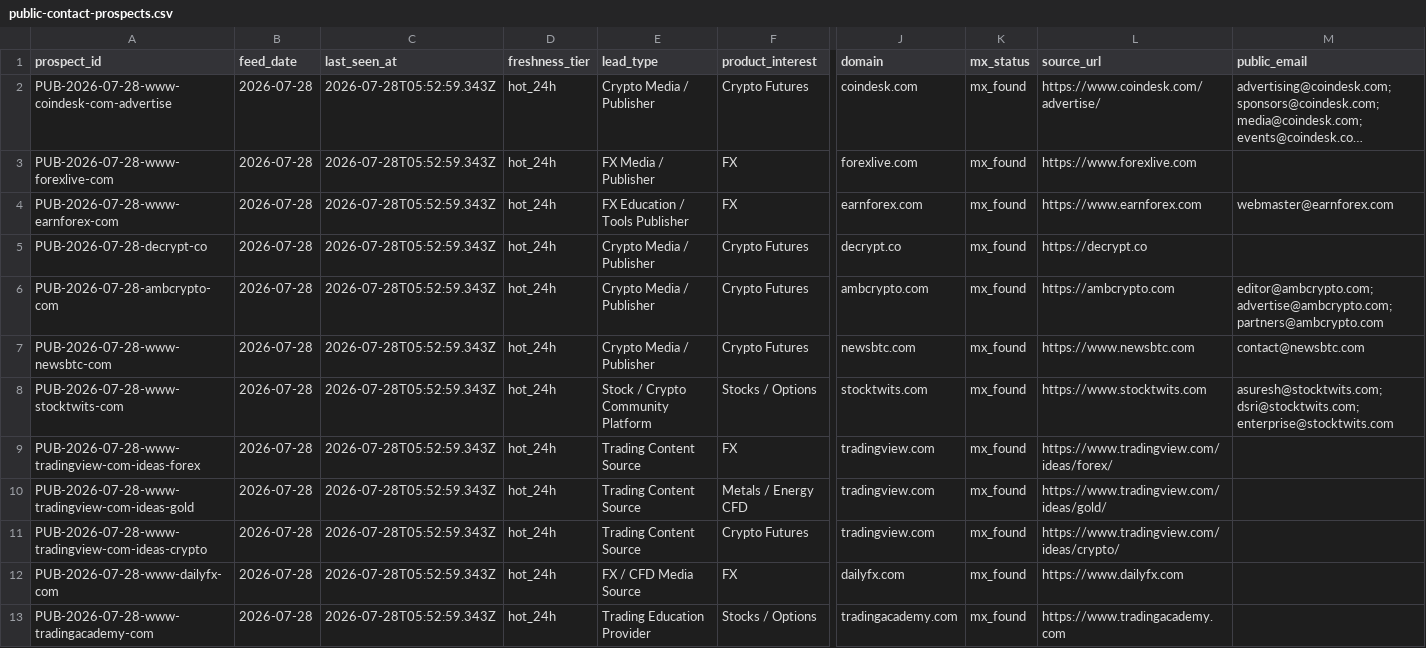
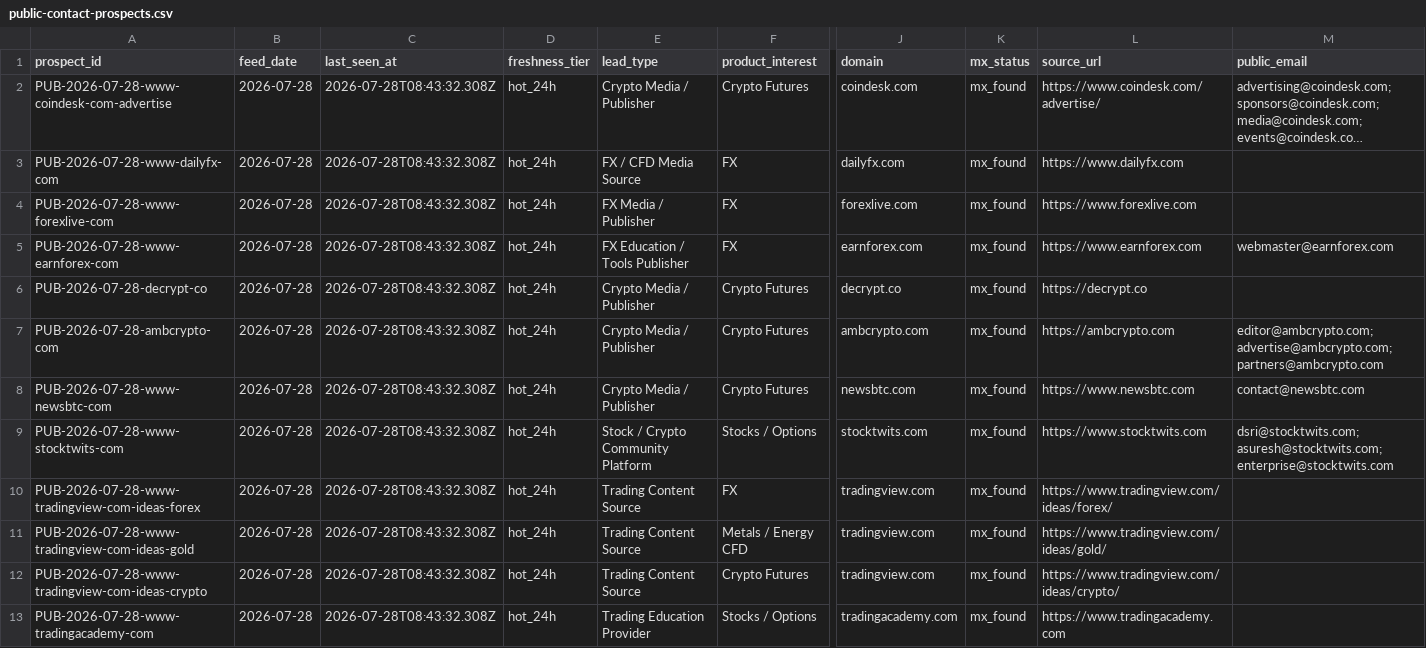
Before and after one commit to songchen539-alt/daily-active-trader-leads, a CSV file: data/public-contact-prospects.csv, drawn as a sheet; only a part is shown, gaps mark what is left out; long unchanged cells end in …; removed rows and columns are numbered as before the commit, all else as after; rows hold the shown columns only; the diff names each change by its address in the sheet, - before the commit and + after, or states it on an @@ line.

```diff
--- a/data/public-contact-prospects.csv
+++ b/data/public-contact-prospects.csv
-C2 (last_seen_at): 2026-07-28T05:52:59.343Z
+C2 (last_seen_at): 2026-07-28T08:43:32.308Z
+row 3: PUB-2026-07-28-www-dailyfx-com | 2026-07-28 | 2026-07-28T08:43:32.308Z | hot_24h | FX / CFD Media Source | FX | dailyfx.com | mx_found | https://www.dailyfx.com
-C4:C12 (last_seen_at): 2026-07-28T05:52:59.343Z
+C4:C12 (last_seen_at): 2026-07-28T08:43:32.308Z
-M9 (public_email): asuresh@stocktwits.com; dsri@stocktwits.com; enterprise@stocktwits.com
+M9 (public_email): dsri@stocktwits.com; asuresh@stocktwits.com; enterprise@stocktwits.com
-row 12: PUB-2026-07-28-www-dailyfx-com | 2026-07-28 | 2026-07-28T05:52:59.343Z | hot_24h | FX / CFD Media Source | FX | dailyfx.com | mx_found | https://www.dailyfx.com
-C13 (last_seen_at): 2026-07-28T05:52:59.343Z
+C13 (last_seen_at): 2026-07-28T08:43:32.308Z
```
Also changed, not shown: data/client-opportunities.csv, data/contactable-prospects.csv, 10 other files.
